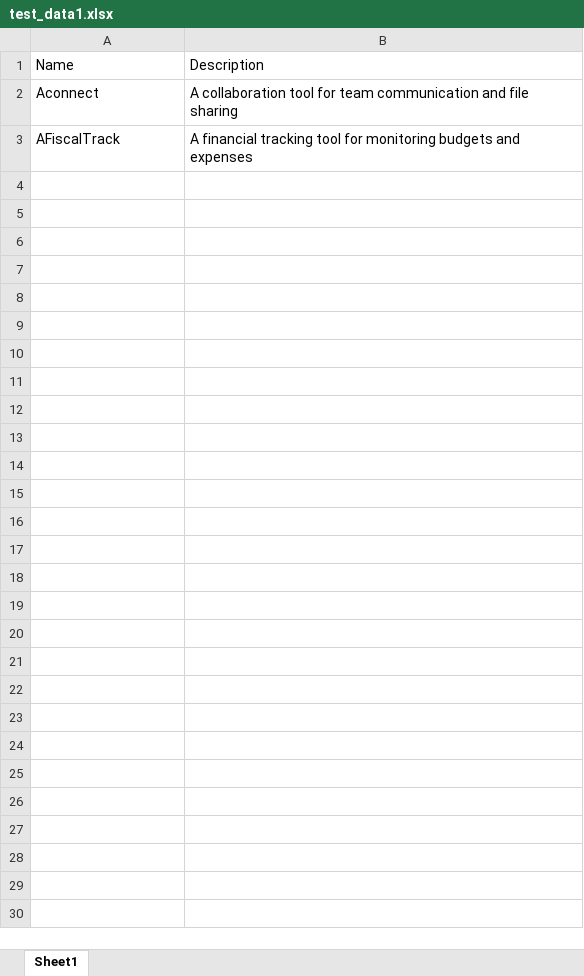
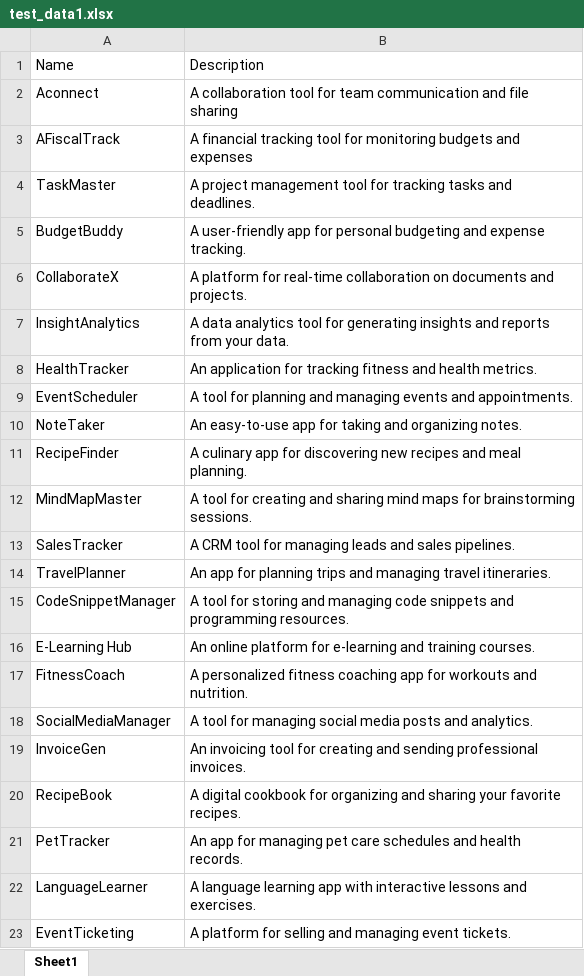
Before and after one commit to SpencerHP/Hackathon2024, an Excel workbook: test_data1.xlsx, sheet Sheet1, drawn as a sheet; only a part is shown; values as stored, in another font and other column widths than the file's, no borders; the diff covers the shown part only; the diff names each change by its address in the sheet, - before the commit and + after, or states it on an @@ line.

```diff
--- a/test_data1.xlsx (sheet Sheet1)
+++ b/test_data1.xlsx (sheet Sheet1)
+row 4: TaskMaster | A project management tool for tracking tasks and deadlines.
+row 5: BudgetBuddy | A user-friendly app for personal budgeting and expense tracking.
+row 6: CollaborateX | A platform for real-time collaboration on documents and projects.
+row 7: InsightAnalytics | A data analytics tool for generating insights and reports from your data.
+row 8: HealthTracker | An application for tracking fitness and health metrics.
+row 9: EventScheduler | A tool for planning and managing events and appointments.
+row 10: NoteTaker | An easy-to-use app for taking and organizing notes.
+row 11: RecipeFinder | A culinary app for discovering new recipes and meal planning.
+row 12: MindMapMaster | A tool for creating and sharing mind maps for brainstorming sessions.
+row 13: SalesTracker | A CRM tool for managing leads and sales pipelines.
+row 14: TravelPlanner | An app for planning trips and managing travel itineraries.
+row 15: CodeSnippetManager | A tool for storing and managing code snippets and programming resources.
+row 16: E-Learning Hub | An online platform for e-learning and training courses.
+row 17: FitnessCoach | A personalized fitness coaching app for workouts and nutrition.
+row 18: SocialMediaManager | A tool for managing social media posts and analytics.
+row 19: InvoiceGen | An invoicing tool for creating and sending professional invoices.
+row 20: RecipeBook | A digital cookbook for organizing and sharing your favorite recipes.
+row 21: PetTracker | An app for managing pet care schedules and health records.
+row 22: LanguageLearner | A language learning app with interactive lessons and exercises.
+row 23: EventTicketing | A platform for selling and managing event tickets.
```
Also changed, not shown: 26 added rows elsewhere in this sheet, output/compatibility_results.xlsx, test_data2.xlsx, 6 other files.
